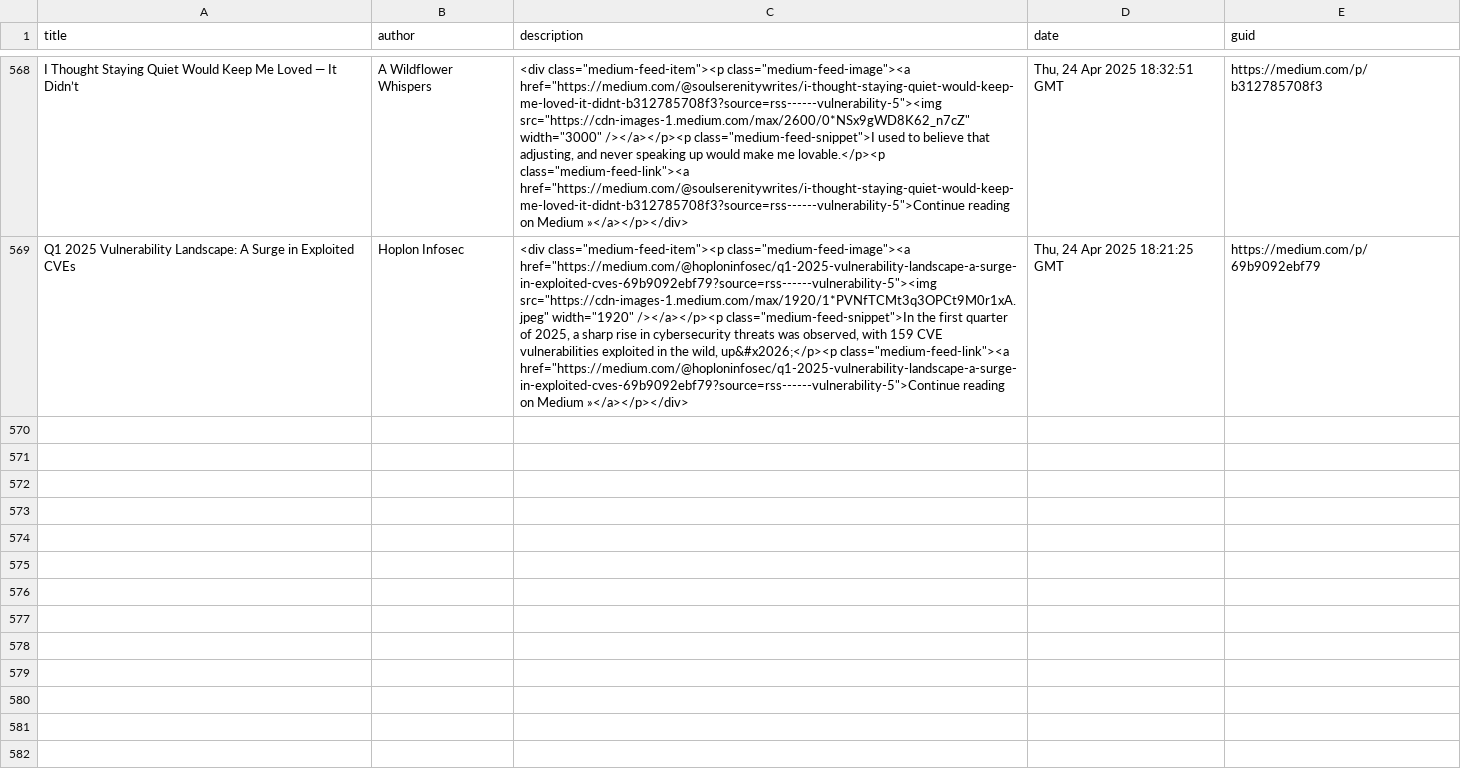
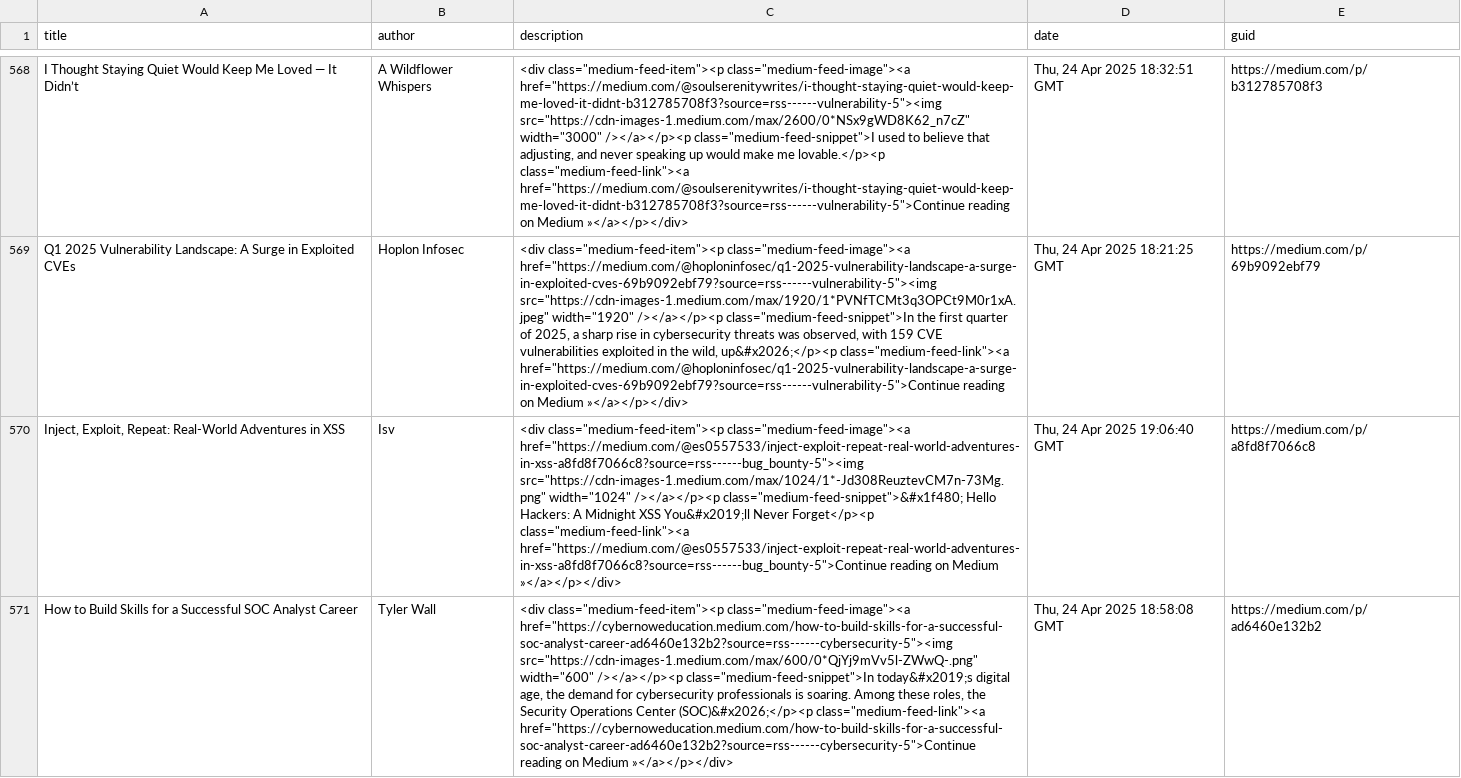
Before and after one commit to thexnumb/thexwriteup, a CSV file: articles.csv, drawn as a sheet; only a part is shown, gaps mark what is left out; the diff covers the shown part only; the diff names each change by its address in the sheet, - before the commit and + after, or states it on an @@ line.

```diff
--- a/articles.csv
+++ b/articles.csv
+row 570: Inject, Exploit, Repeat: Real-World Adventures in XSS | Isv | <div class="medium-feed-item"><p class="medium-feed-image"><a href="https://medium.com/@es0557533/inject-exploit-repeat-real-world-adventures-in-xss-a8fd8f7066c8?source=rss------bug_bounty-5"><img src="https://cdn-images-1.medium.com/max/1024/1*-Jd308ReuztevCM7n-73Mg.png" width="1024" /></a></p><p class="medium-feed-snippet">&#x1f480; Hello Hackers: A Midnight XSS You&#x2019;ll Never Forget</p><p class="medium-feed-link"><a href="https://medium.com/@es0557533/inject-exploit-repeat-real-world-adventures-in-xss-a8fd8f7066c8?source=rss------bug_bounty-5">Continue reading on Medium »</a></p></div> | Thu, 24 Apr 2025 19:06:40 GMT | https://medium.com/p/a8fd8f7066c8
+row 571: How to Build Skills for a Successful SOC Analyst Career | Tyler Wall | <div class="medium-feed-item"><p class="medium-feed-image"><a href="https://cybernoweducation.medium.com/how-to-build-skills-for-a-successful-soc-analyst-career-ad6460e132b2?source=rss------cybersecurity-5"><img src="https://cdn-images-1.medium.com/max/600/0*QjYj9mVv5l-ZWwQ-.png" width="600" /></a></p><p class="medium-feed-snippet">In today&#x2019;s digital age, the demand for cybersecurity professionals is soaring. Among these roles, the Security Operations Center (SOC)&#x2026;</p><p class="medium-feed-link"><a href="https://cybernoweducation.medium.com/how-to-build-skills-for-a-successful-soc-analyst-career-ad6460e132b2?source=rss------cybersecurity-5">Continue reading on Medium »</a></p></div> | Thu, 24 Apr 2025 18:58:08 GMT | https://medium.com/p/ad6460e132b2
```
Also changed, not shown: 1 added row elsewhere in this file, 1 other file.
